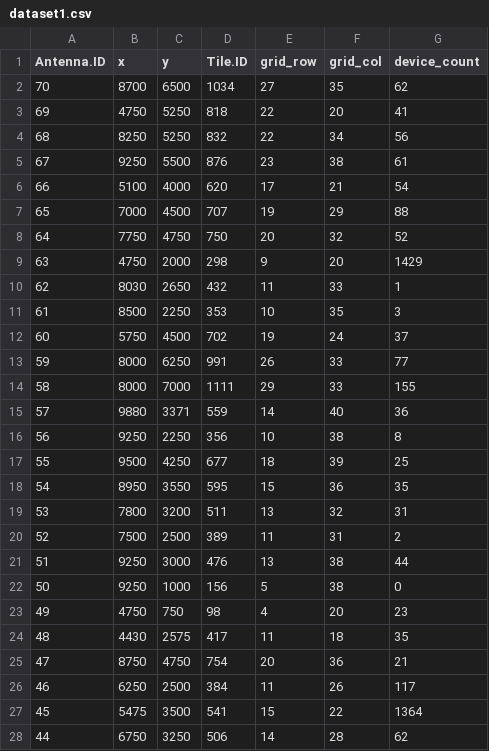
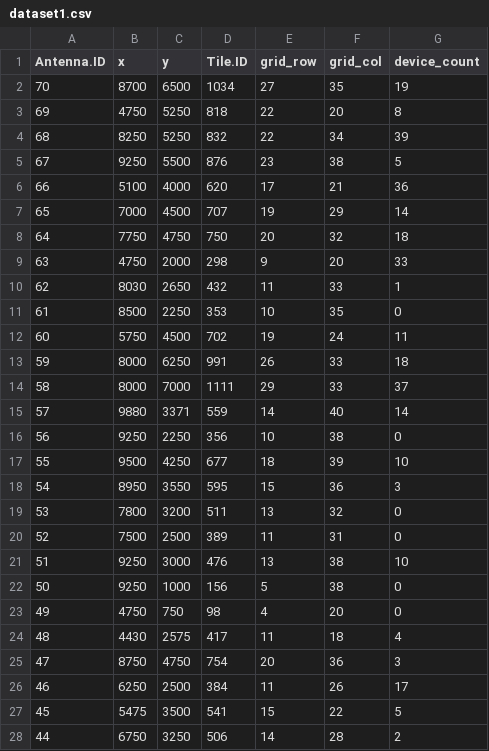
Before and after one commit to MerelyaHousePlant/MNO_Post-Processing, a CSV file: dataset1.csv, drawn as a sheet; only a part is shown; the diff covers the shown part only.

```diff
--- a/dataset1.csv
+++ b/dataset1.csv
@@ -1,28 +1,28 @@
 Antenna.ID,x,y,Tile.ID,grid_row,grid_col,device_count
-70,8700,6500,1034,27,35,62
-69,4750,5250,818,22,20,41
-68,8250,5250,832,22,34,56
-67,9250,5500,876,23,38,61
-66,5100,4000,620,17,21,54
-65,7000,4500,707,19,29,88
-64,7750,4750,750,20,32,52
-63,4750,2000,298,9,20,1429
+70,8700,6500,1034,27,35,19
+69,4750,5250,818,22,20,8
+68,8250,5250,832,22,34,39
+67,9250,5500,876,23,38,5
+66,5100,4000,620,17,21,36
+65,7000,4500,707,19,29,14
+64,7750,4750,750,20,32,18
+63,4750,2000,298,9,20,33
 62,8030,2650,432,11,33,1
-61,8500,2250,353,10,35,3
-60,5750,4500,702,19,24,37
-59,8000,6250,991,26,33,77
-58,8000,7000,1111,29,33,155
-57,9880,3371,559,14,40,36
-56,9250,2250,356,10,38,8
-55,9500,4250,677,18,39,25
-54,8950,3550,595,15,36,35
-53,7800,3200,511,13,32,31
-52,7500,2500,389,11,31,2
-51,9250,3000,476,13,38,44
+61,8500,2250,353,10,35,0
+60,5750,4500,702,19,24,11
+59,8000,6250,991,26,33,18
+58,8000,7000,1111,29,33,37
+57,9880,3371,559,14,40,14
+56,9250,2250,356,10,38,0
+55,9500,4250,677,18,39,10
+54,8950,3550,595,15,36,3
+53,7800,3200,511,13,32,0
+52,7500,2500,389,11,31,0
+51,9250,3000,476,13,38,10
 50,9250,1000,156,5,38,0
-49,4750,750,98,4,20,23
-48,4430,2575,417,11,18,35
-47,8750,4750,754,20,36,21
-46,6250,2500,384,11,26,117
-45,5475,3500,541,15,22,1364
-44,6750,3250,506,14,28,62
+49,4750,750,98,4,20,0
+48,4430,2575,417,11,18,4
+47,8750,4750,754,20,36,3
+46,6250,2500,384,11,26,17
+45,5475,3500,541,15,22,5
+44,6750,3250,506,14,28,2
```
Also changed, not shown: 40 edited cells elsewhere in this file, 3 other files.
